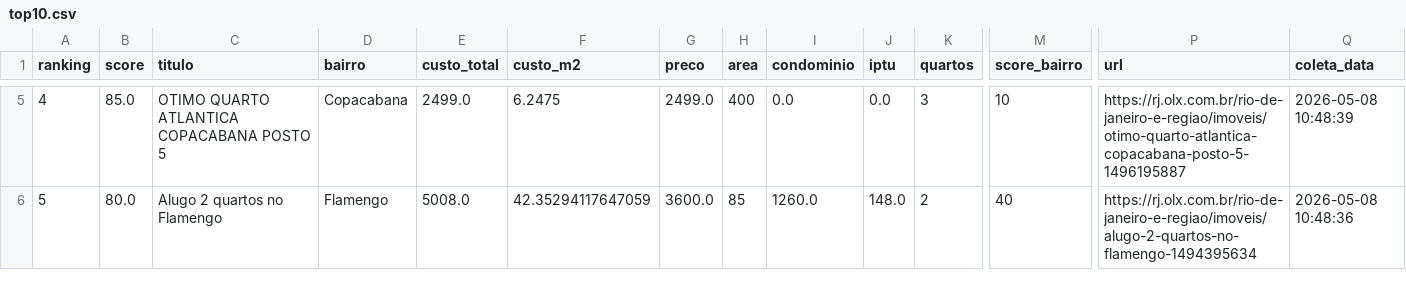
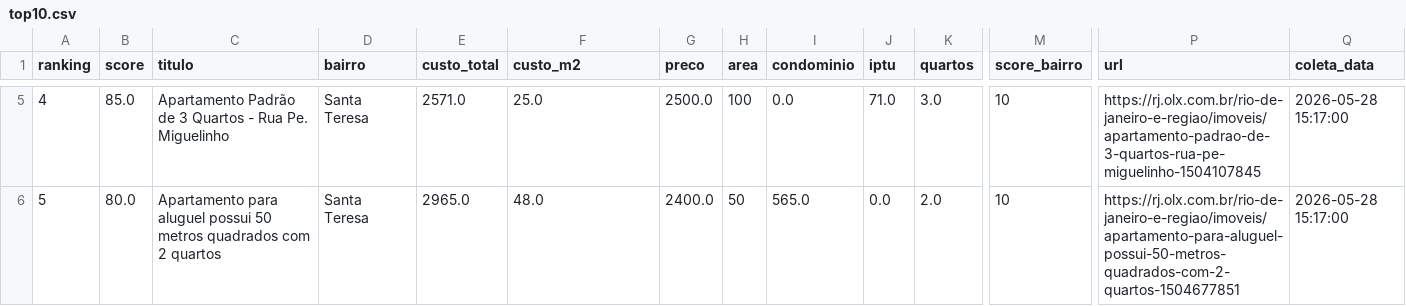
Before and after one commit to DboechatM/RentHunter, a CSV file: data/olx/top/top10.csv, drawn as a sheet; only a part is shown, gaps mark what is left out; the diff covers the shown part only; the diff names each change by its address in the sheet, - before the commit and + after, or states it on an @@ line.

```diff
--- a/data/olx/top/top10.csv
+++ b/data/olx/top/top10.csv
-C5 (titulo): OTIMO QUARTO ATLANTICA COPACABANA POSTO 5
+C5 (titulo): Apartamento Padrão de 3 Quartos - Rua Pe. Miguelinho
-D5 (bairro): Copacabana
+D5 (bairro): Santa Teresa
-E5 (custo_total): 2499.0
+E5 (custo_total): 2571.0
-F5 (custo_m2): 6.2475
+F5 (custo_m2): 25.0
-G5 (preco): 2499.0
+G5 (preco): 2500.0
-H5 (area): 400
+H5 (area): 100
-J5 (iptu): 0.0
+J5 (iptu): 71.0
-K5 (quartos): 3
+K5 (quartos): 3.0
-P5 (url): https://rj.olx.com.br/rio-de-janeiro-e-regiao/imoveis/otimo-quarto-atlantica-copacabana-posto-5-1496195887
+P5 (url): https://rj.olx.com.br/rio-de-janeiro-e-regiao/imoveis/apartamento-padrao-de-3-quartos-rua-pe-miguelinho-1504107845
-Q5 (coleta_data): 2026-05-08 10:48:39
+Q5 (coleta_data): 2026-05-28 15:17:00
-C6 (titulo): Alugo 2 quartos no Flamengo
+C6 (titulo): Apartamento para aluguel possui 50 metros quadrados com 2 quartos
-D6 (bairro): Flamengo
+D6 (bairro): Santa Teresa
-E6 (custo_total): 5008.0
+E6 (custo_total): 2965.0
-F6 (custo_m2): 42.35294117647059
+F6 (custo_m2): 48.0
-G6 (preco): 3600.0
+G6 (preco): 2400.0
-H6 (area): 85
+H6 (area): 50
-I6 (condominio): 1260.0
+I6 (condominio): 565.0
-J6 (iptu): 148.0
+J6 (iptu): 0.0
-K6 (quartos): 2
+K6 (quartos): 2.0
-M6 (score_bairro): 40
+M6 (score_bairro): 10
-P6 (url): https://rj.olx.com.br/rio-de-janeiro-e-regiao/imoveis/alugo-2-quartos-no-flamengo-1494395634
+P6 (url): https://rj.olx.com.br/rio-de-janeiro-e-regiao/imoveis/apartamento-para-aluguel-possui-50-metros-quadrados-com-2-quartos-1504677851
-Q6 (coleta_data): 2026-05-08 10:48:36
+Q6 (coleta_data): 2026-05-28 15:17:00
```
Also changed, not shown: 82 edited cells elsewhere in this file, 7 other files.
